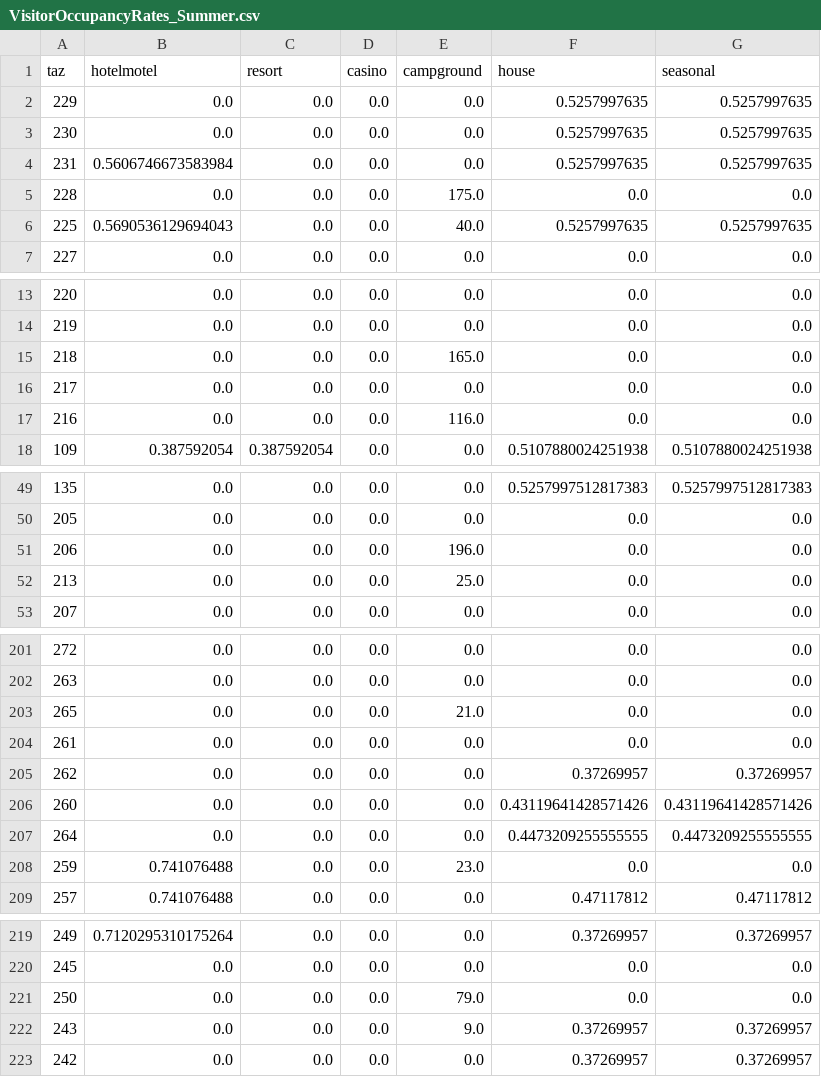
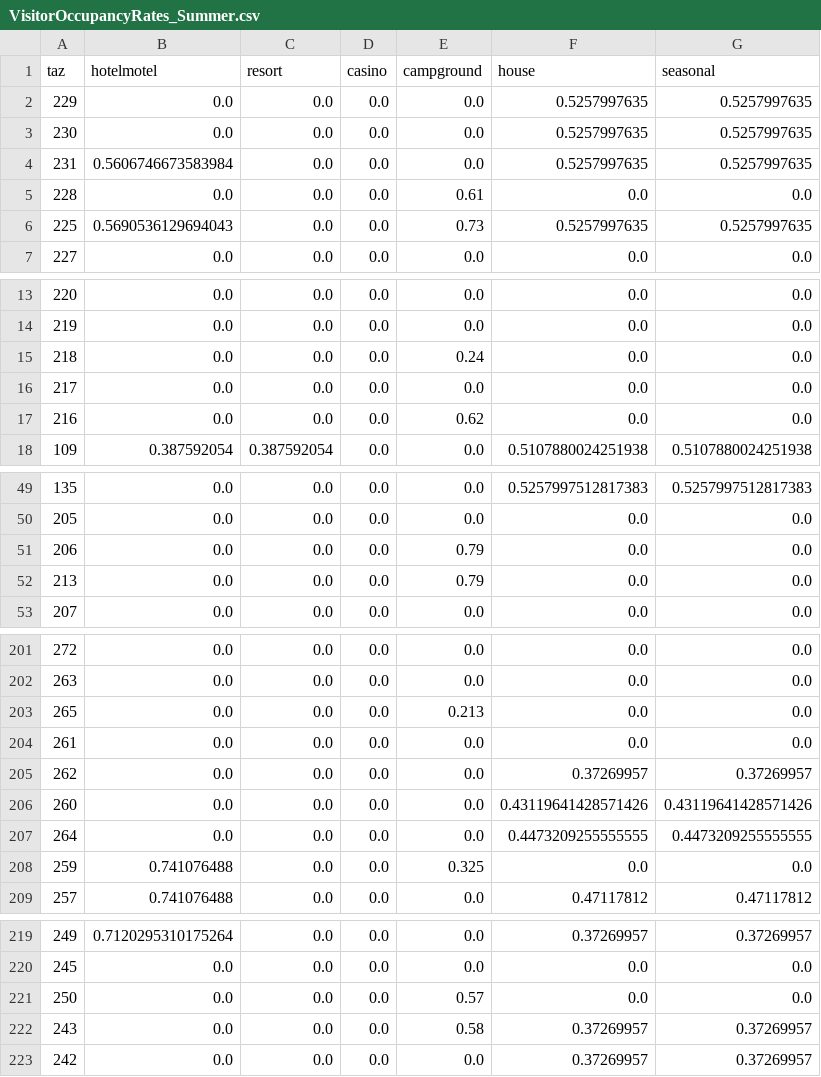
Before and after one commit to trpa-agency/Transportation, a CSV file: TravelDemandModel/2022/data/processed_data/VisitorOccupancyRates_Summer.csv, drawn as a sheet; only a part is shown, gaps mark what is left out; the diff covers the shown part only.

Commit message:
Updated campground field to be rate

```diff
--- a/TravelDemandModel/2022/data/processed_data/VisitorOccupancyRates_Summer.csv
+++ b/TravelDemandModel/2022/data/processed_data/VisitorOccupancyRates_Summer.csv
@@ -4,4 +4,4 @@ taz,hotelmotel,resort,casino,campground,house,seasonal
 231,0.5606746673583984,0.0,0.0,0.0,0.5257997635,0.5257997635
-228,0.0,0.0,0.0,175.0,0.0,0.0
-225,0.5690536129694043,0.0,0.0,40.0,0.5257997635,0.5257997635
+228,0.0,0.0,0.0,0.61,0.0,0.0
+225,0.5690536129694043,0.0,0.0,0.73,0.5257997635,0.5257997635
 227,0.0,0.0,0.0,0.0,0.0,0.0
@@ -14,5 +14,5 @@ taz,hotelmotel,resort,casino,campground,house,seasonal
 219,0.0,0.0,0.0,0.0,0.0,0.0
-218,0.0,0.0,0.0,165.0,0.0,0.0
+218,0.0,0.0,0.0,0.24,0.0,0.0
 217,0.0,0.0,0.0,0.0,0.0,0.0
-216,0.0,0.0,0.0,116.0,0.0,0.0
+216,0.0,0.0,0.0,0.62,0.0,0.0
 109,0.387592054,0.387592054,0.0,0.0,0.5107880024251938,0.5107880024251938
@@ -50,4 +50,4 @@ taz,hotelmotel,resort,casino,campground,house,seasonal
 205,0.0,0.0,0.0,0.0,0.0,0.0
-206,0.0,0.0,0.0,196.0,0.0,0.0
-213,0.0,0.0,0.0,25.0,0.0,0.0
+206,0.0,0.0,0.0,0.79,0.0,0.0
+213,0.0,0.0,0.0,0.79,0.0,0.0
 207,0.0,0.0,0.0,0.0,0.0,0.0
@@ -202,3 +202,3 @@ taz,hotelmotel,resort,casino,campground,house,seasonal
 263,0.0,0.0,0.0,0.0,0.0,0.0
-265,0.0,0.0,0.0,21.0,0.0,0.0
+265,0.0,0.0,0.0,0.213,0.0,0.0
 261,0.0,0.0,0.0,0.0,0.0,0.0
@@ -207,3 +207,3 @@ taz,hotelmotel,resort,casino,campground,house,seasonal
 264,0.0,0.0,0.0,0.0,0.4473209255555555,0.4473209255555555
-259,0.741076488,0.0,0.0,23.0,0.0,0.0
+259,0.741076488,0.0,0.0,0.325,0.0,0.0
 257,0.741076488,0.0,0.0,0.0,0.47117812,0.47117812
@@ -220,4 +220,4 @@ taz,hotelmotel,resort,casino,campground,house,seasonal
 245,0.0,0.0,0.0,0.0,0.0,0.0
-250,0.0,0.0,0.0,79.0,0.0,0.0
-243,0.0,0.0,0.0,9.0,0.37269957,0.37269957
+250,0.0,0.0,0.0,0.57,0.0,0.0
+243,0.0,0.0,0.0,0.58,0.37269957,0.37269957
 242,0.0,0.0,0.0,0.0,0.37269957,0.37269957
```
Also changed, not shown: 6 edited cells elsewhere in this file, 2 other files.
